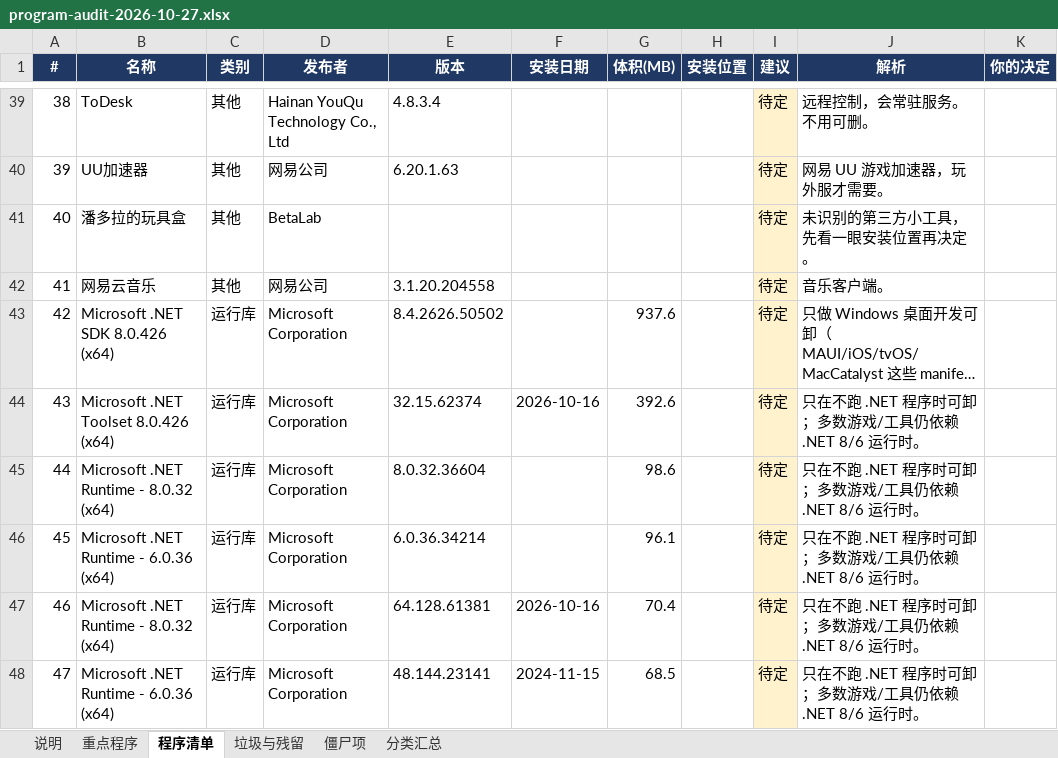
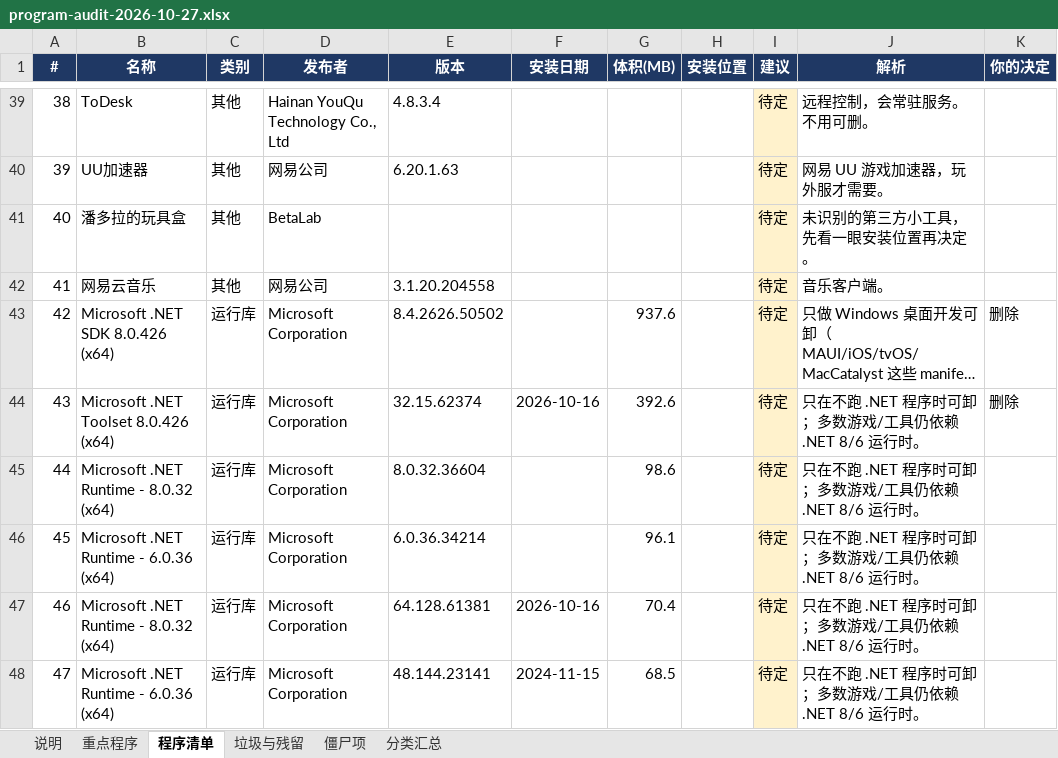
Before and after one commit to tamagoshoyi/DSH, an Excel workbook: docs/program-audit-2026-10-27.xlsx, sheet 程序清单, drawn as a sheet; only a part is shown, gaps mark what is left out; long unchanged cells end in …; values as stored, in another font and other column widths than the file's, no borders; the diff covers the shown part only; the diff names each change by its address in the sheet, - before the commit and + after, or states it on an @@ line.

```diff
--- a/docs/program-audit-2026-10-27.xlsx (sheet 程序清单)
+++ b/docs/program-audit-2026-10-27.xlsx (sheet 程序清单)
-K43:K44 (你的决定): (empty)
+K43:K44 (你的决定): 删除
```
Also changed, not shown: 13 edited cells elsewhere in this sheet, sheet 重点程序, sheet 说明, 4 other files.
